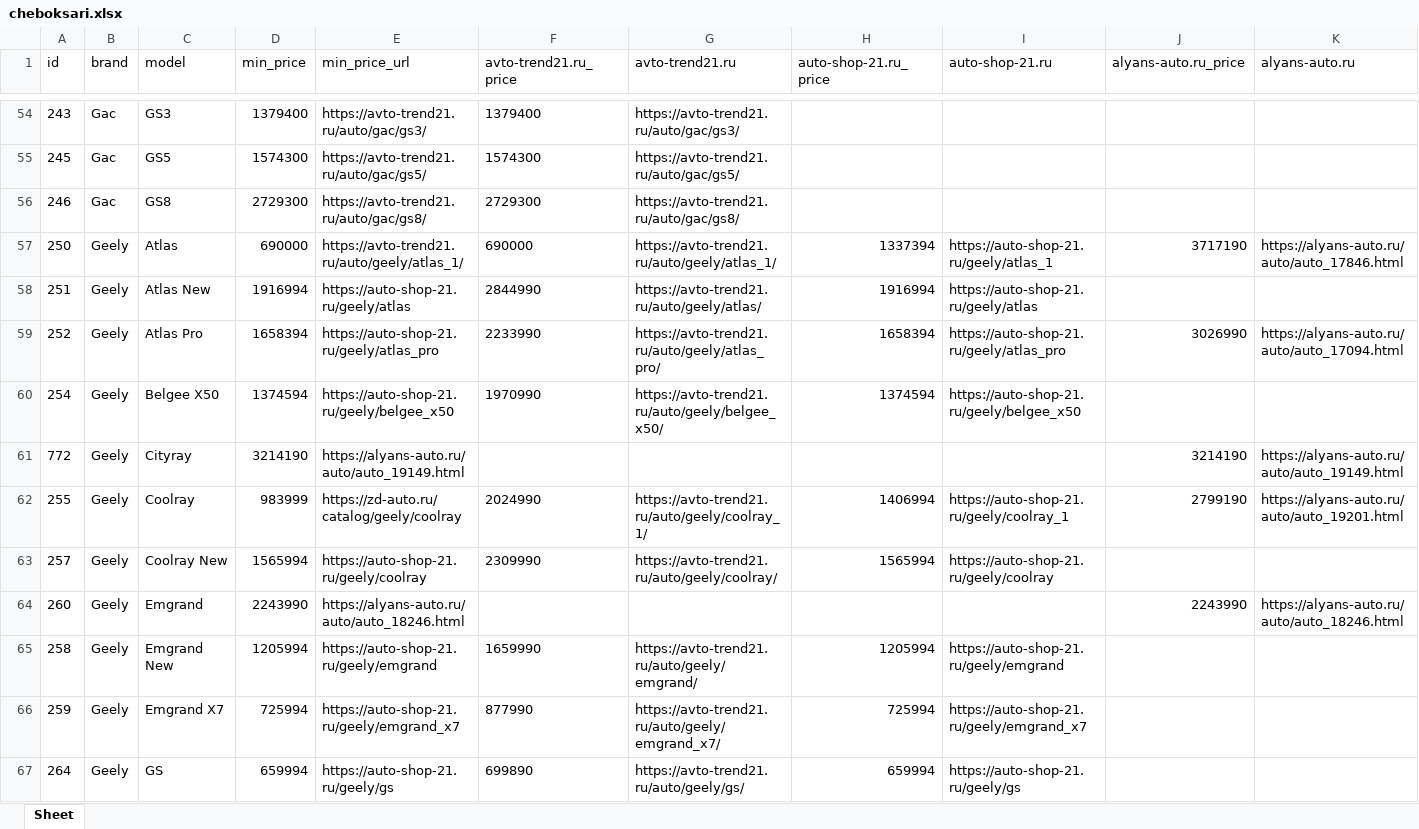
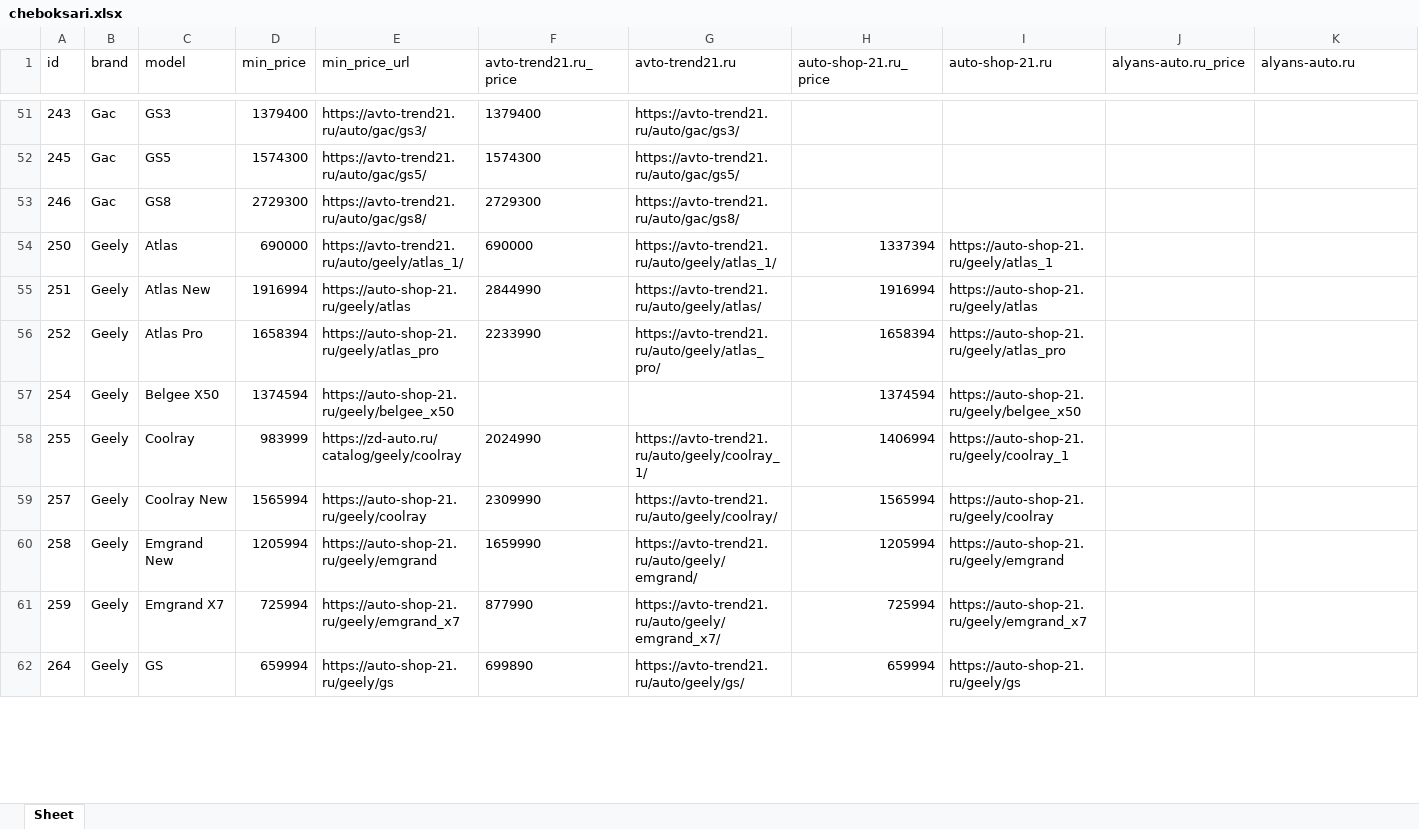
Before and after one commit to AlekseyNushtaev/AutoPars010824, an Excel workbook: xlsx/cheboksari.xlsx, sheet Sheet, drawn as a sheet; only a part is shown, gaps mark what is left out; values as stored, in another font and other column widths than the file's, no borders; removed rows and columns are numbered as before the commit, all else as after; rows hold the shown columns only; the diff covers the shown part only; the diff names each change by its address in the sheet, - before the commit and + after, or states it on an @@ line.

Commit message:
Set Jolion prices

```diff
--- a/xlsx/cheboksari.xlsx (sheet Sheet)
+++ b/xlsx/cheboksari.xlsx (sheet Sheet)
-J54 (alyans-auto.ru_price): 3717190
+J54 (alyans-auto.ru_price): (empty)
-K54 (alyans-auto.ru): https://alyans-auto.ru/auto/auto_17846.html
+K54 (alyans-auto.ru): (empty)
-J56 (alyans-auto.ru_price): 3026990
+J56 (alyans-auto.ru_price): (empty)
-K56 (alyans-auto.ru): https://alyans-auto.ru/auto/auto_17094.html
+K56 (alyans-auto.ru): (empty)
-F57 (avto-trend21.ru_price): 1970990
+F57 (avto-trend21.ru_price): (empty)
-G57 (avto-trend21.ru): https://avto-trend21.ru/auto/geely/belgee_x50/
+G57 (avto-trend21.ru): (empty)
-row 61: 772 | Geely | Cityray | 3214190 | https://alyans-auto.ru/auto/auto_19149.html |  |  |  |  | 3214190 | https://alyans-auto.ru/auto/auto_19149.html
-J58 (alyans-auto.ru_price): 2799190
+J58 (alyans-auto.ru_price): (empty)
-K58 (alyans-auto.ru): https://alyans-auto.ru/auto/auto_19201.html
+K58 (alyans-auto.ru): (empty)
-row 64: 260 | Geely | Emgrand | 2243990 | https://alyans-auto.ru/auto/auto_18246.html |  |  |  |  | 2243990 | https://alyans-auto.ru/auto/auto_18246.html
```
Also changed, not shown: 18 removed rows and 45 edited cells elsewhere in this sheet, xlsx/chelyabinsk.xlsx, xlsx/ekaterinburg.xlsx, 23 other files.
